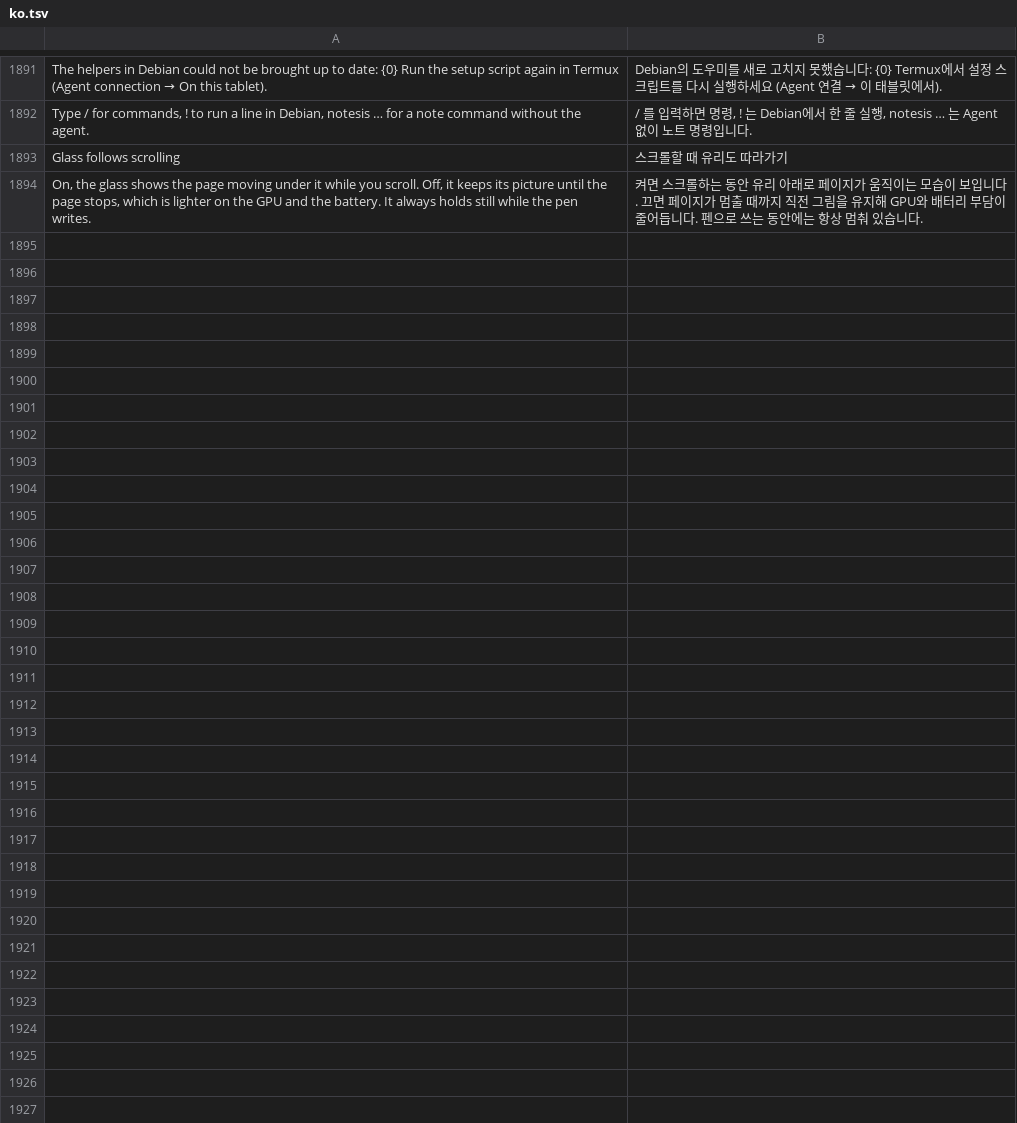
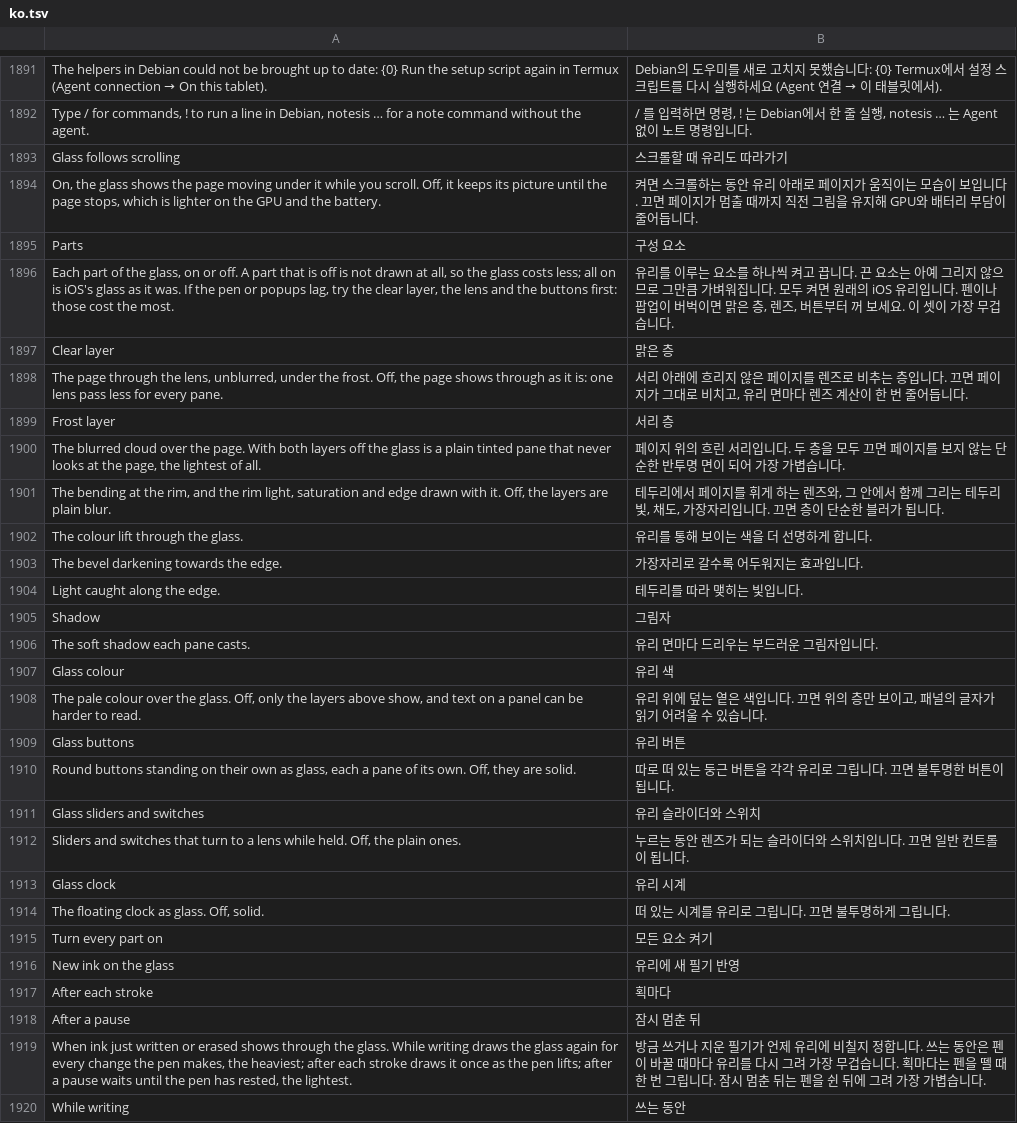
Before and after one commit to whyitworks0415/Notesis, a TSV file: app/src/main/assets/i18n/ko.tsv, drawn as a sheet; only a part is shown, gaps mark what is left out.

```diff
--- a/app/src/main/assets/i18n/ko.tsv
+++ b/app/src/main/assets/i18n/ko.tsv
@@ -1893,2 +1893,28 @@ Type / for commands, ! to run a line in Debian, notesis … for a note command w
 Glass follows scrolling	스크롤할 때 유리도 따라가기
-On, the glass shows the page moving under it while you scroll. Off, it keeps its picture until the page stops, which is lighter on the GPU and the battery. It always holds still while the pen writes.	켜면 스크롤하는 동안 유리 아래로 페이지가 움직이는 모습이 보입니다. 끄면 페이지가 멈출 때까지 직전 그림을 유지해 GPU와 배터리 부담이 줄어듭니다. 펜으로 쓰는 동안에는 항상 멈춰 있습니다.
+On, the glass shows the page moving under it while you scroll. Off, it keeps its picture until the page stops, which is lighter on the GPU and the battery.	켜면 스크롤하는 동안 유리 아래로 페이지가 움직이는 모습이 보입니다. 끄면 페이지가 멈출 때까지 직전 그림을 유지해 GPU와 배터리 부담이 줄어듭니다.
+Parts	구성 요소
+Each part of the glass, on or off. A part that is off is not drawn at all, so the glass costs less; all on is iOS's glass as it was. If the pen or popups lag, try the clear layer, the lens and the buttons first: those cost the most.	유리를 이루는 요소를 하나씩 켜고 끕니다. 끈 요소는 아예 그리지 않으므로 그만큼 가벼워집니다. 모두 켜면 원래의 iOS 유리입니다. 펜이나 팝업이 버벅이면 맑은 층, 렌즈, 버튼부터 꺼 보세요. 이 셋이 가장 무겁습니다.
+Clear layer	맑은 층
+The page through the lens, unblurred, under the frost. Off, the page shows through as it is: one lens pass less for every pane.	서리 아래에 흐리지 않은 페이지를 렌즈로 비추는 층입니다. 끄면 페이지가 그대로 비치고, 유리 면마다 렌즈 계산이 한 번 줄어듭니다.
+Frost layer	서리 층
+The blurred cloud over the page. With both layers off the glass is a plain tinted pane that never looks at the page, the lightest of all.	페이지 위의 흐린 서리입니다. 두 층을 모두 끄면 페이지를 보지 않는 단순한 반투명 면이 되어 가장 가볍습니다.
+The bending at the rim, and the rim light, saturation and edge drawn with it. Off, the layers are plain blur.	테두리에서 페이지를 휘게 하는 렌즈와, 그 안에서 함께 그리는 테두리 빛, 채도, 가장자리입니다. 끄면 층이 단순한 블러가 됩니다.
+The colour lift through the glass.	유리를 통해 보이는 색을 더 선명하게 합니다.
+The bevel darkening towards the edge.	가장자리로 갈수록 어두워지는 효과입니다.
+Light caught along the edge.	테두리를 따라 맺히는 빛입니다.
+Shadow	그림자
+The soft shadow each pane casts.	유리 면마다 드리우는 부드러운 그림자입니다.
+Glass colour	유리 색
+The pale colour over the glass. Off, only the layers above show, and text on a panel can be harder to read.	유리 위에 덮는 옅은 색입니다. 끄면 위의 층만 보이고, 패널의 글자가 읽기 어려울 수 있습니다.
+Glass buttons	유리 버튼
+Round buttons standing on their own as glass, each a pane of its own. Off, they are solid.	따로 떠 있는 둥근 버튼을 각각 유리로 그립니다. 끄면 불투명한 버튼이 됩니다.
+Glass sliders and switches	유리 슬라이더와 스위치
+Sliders and switches that turn to a lens while held. Off, the plain ones.	누르는 동안 렌즈가 되는 슬라이더와 스위치입니다. 끄면 일반 컨트롤이 됩니다.
+Glass clock	유리 시계
+The floating clock as glass. Off, solid.	떠 있는 시계를 유리로 그립니다. 끄면 불투명하게 그립니다.
+Turn every part on	모든 요소 켜기
+New ink on the glass	유리에 새 필기 반영
+After each stroke	획마다
+After a pause	잠시 멈춘 뒤
+When ink just written or erased shows through the glass. While writing draws the glass again for every change the pen makes, the heaviest; after each stroke draws it once as the pen lifts; after a pause waits until the pen has rested, the lightest.	방금 쓰거나 지운 필기가 언제 유리에 비칠지 정합니다. 쓰는 동안은 펜이 바꿀 때마다 유리를 다시 그려 가장 무겁습니다. 획마다는 펜을 뗄 때 한 번 그립니다. 잠시 멈춘 뒤는 펜을 쉰 뒤에 그려 가장 가볍습니다.
+While writing	쓰는 동안
```
Also changed, not shown: 10 other files.
